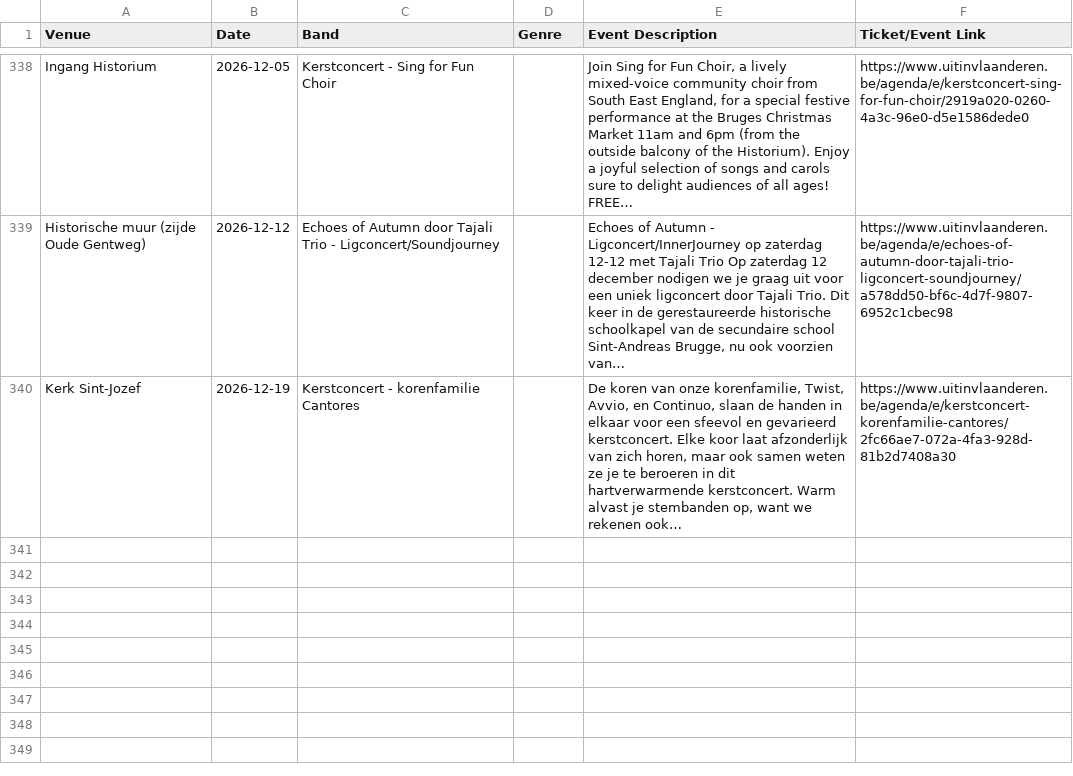
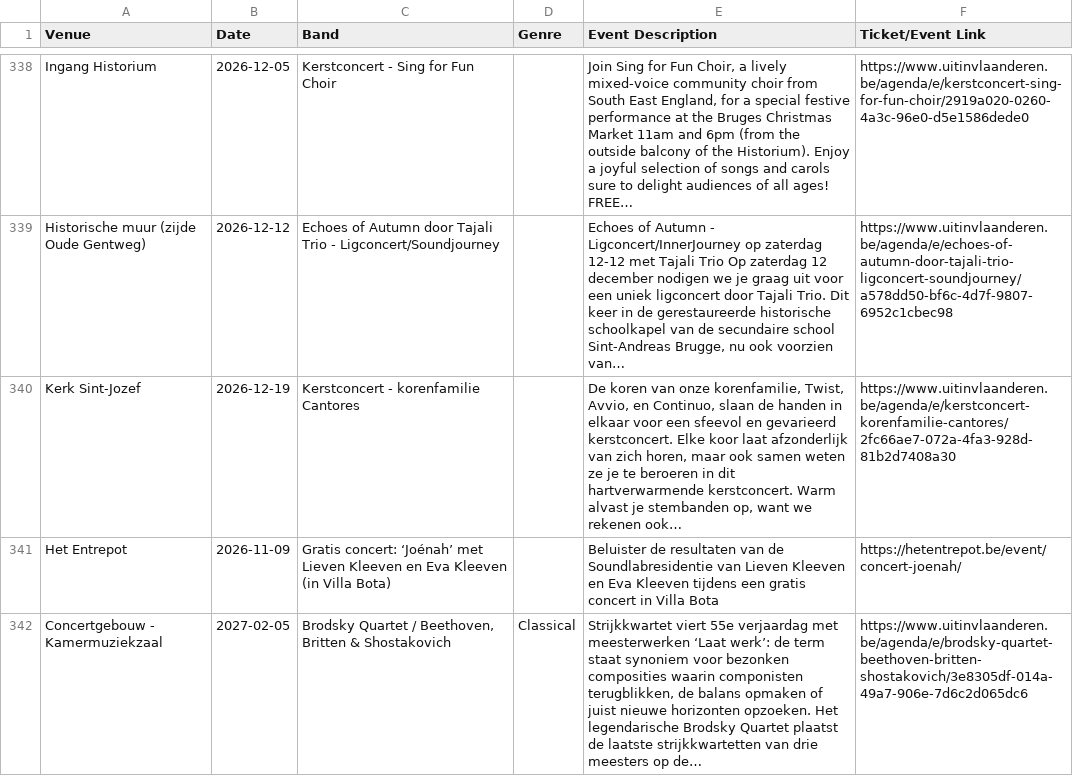
Before and after one commit to gillesgerlo/gent-concerts-playlist, a CSV file: data/brugge/concerts.csv, drawn as a sheet; only a part is shown, gaps mark what is left out; the diff names each change by its address in the sheet, - before the commit and + after, or states it on an @@ line.

```diff
--- a/data/brugge/concerts.csv
+++ b/data/brugge/concerts.csv
+row 341: Het Entrepot | 2026-11-09 | Gratis concert: ‘Joénah’ met Lieven Kleeven en Eva Kleeven (in Villa Bota) |  | Beluister de resultaten van de Soundlabresidentie van Lieven Kleeven en Eva Kleeven tijdens een gratis concert in Villa Bota | https://hetentrepot.be/event/concert-joenah/
+row 342: Concertgebouw - Kamermuziekzaal | 2027-02-05 | Brodsky Quartet / Beethoven, Britten & Shostakovich | Classical | Strijkkwartet viert 55e verjaardag met meesterwerken ‘Laat werk’: de term staat synoniem voor bezonken composities waarin componisten terugblikken, de balans opmaken of juist nieuwe horizonten opzoeken. Het legendarische Brodsky Quartet plaatst de laatste strijkkwartetten van drie meesters op de… | https://www.uitinvlaanderen.be/agenda/e/brodsky-quartet-beethoven-britten-shostakovich/3e8305df-014a-49a7-906e-7d6c2d065dc6
```
Also changed, not shown: data/gent/concerts.csv, 6 other files.
